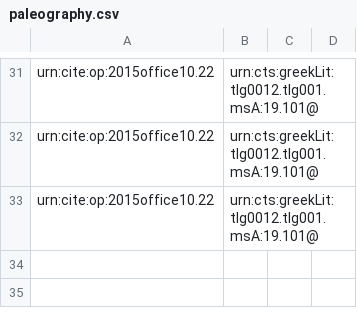
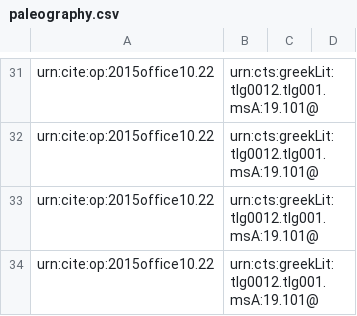
Before and after one commit to hmteditors/closed-2015office10, a CSV file: collections/paleography.csv, drawn as a sheet; only a part is shown, gaps mark what is left out; the diff names each change by its address in the sheet, - before the commit and + after, or states it on an @@ line.

Commit message:
Update paleography.csv

```diff
--- a/collections/paleography.csv
+++ b/collections/paleography.csv
+row 34: urn:cite:op:2015office10.22 | urn:cts:greekLit:tlg0012.tlg001.msA:19.101@
```
